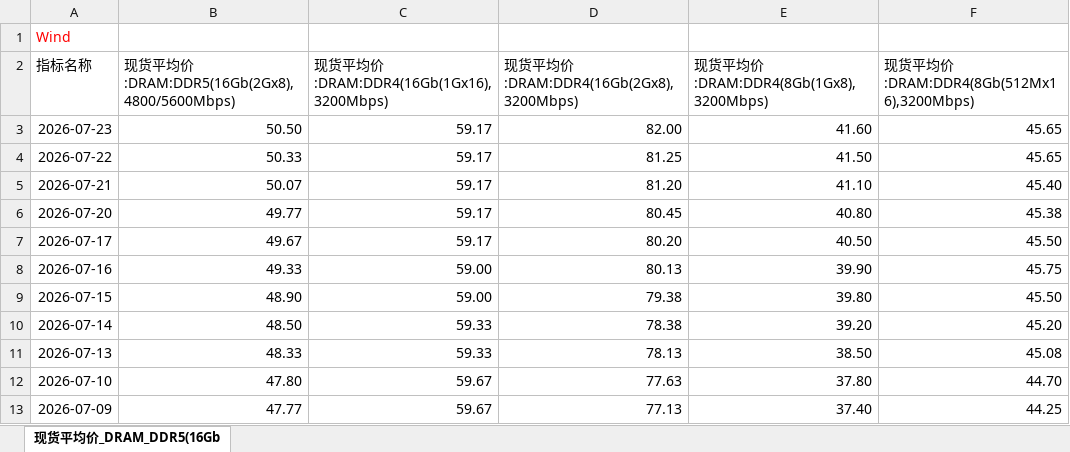
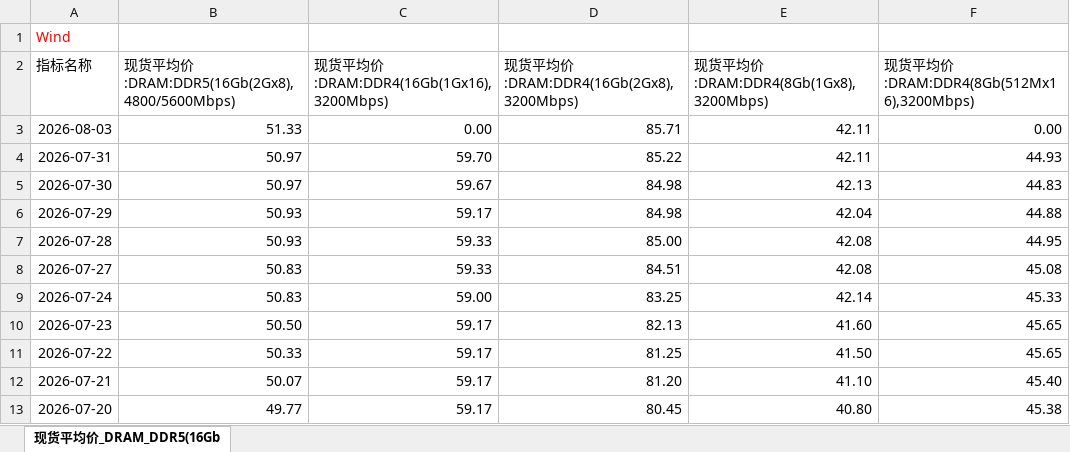
Before and after one commit to Jareddeng/memory-visualization-dashboard, an Excel workbook: edb_data/DRAM价格每日数据更新.xlsx, sheet 现货平均价_DRAM_DDR5(16Gb, drawn as a sheet; only a part is shown; the shorter side is filled out with more unchanged rows; values as stored, in another font and other column widths than the file's, no borders; addresses are those after the commit; the diff names each change by its address in the sheet, - before the commit and + after, or states it on an @@ line.

```diff
--- a/edb_data/DRAM价格每日数据更新.xlsx (sheet 现货平均价_DRAM_DDR5(16Gb)
+++ b/edb_data/DRAM价格每日数据更新.xlsx (sheet 现货平均价_DRAM_DDR5(16Gb)
+row 3: 2026-08-03 | 51.33 | 0.00 | 85.71 | 42.11 | 0.00
+row 4: 2026-07-31 | 50.97 | 59.70 | 85.22 | 42.11 | 44.93
+row 5: 2026-07-30 | 50.97 | 59.67 | 84.98 | 42.13 | 44.83
+row 6: 2026-07-29 | 50.93 | 59.17 | 84.98 | 42.04 | 44.88
+row 7: 2026-07-28 | 50.93 | 59.33 | 85.00 | 42.08 | 44.95
+row 8: 2026-07-27 | 50.83 | 59.33 | 84.51 | 42.08 | 45.08
+row 9: 2026-07-24 | 50.83 | 59.00 | 83.25 | 42.14 | 45.33
-D10: 82.00
+D10: 82.13
```
Also changed, not shown: edb_data/DRAM合约平均价格.xlsx, edb_data/NAND合约平均价格.xlsx, 5 other files.
